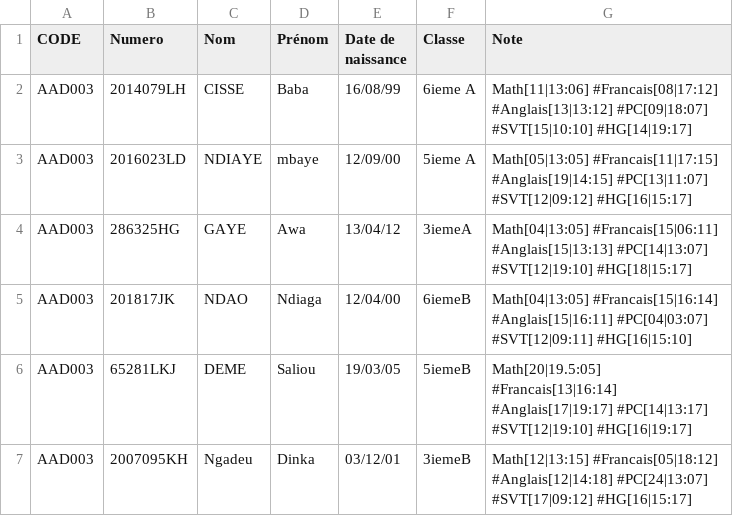
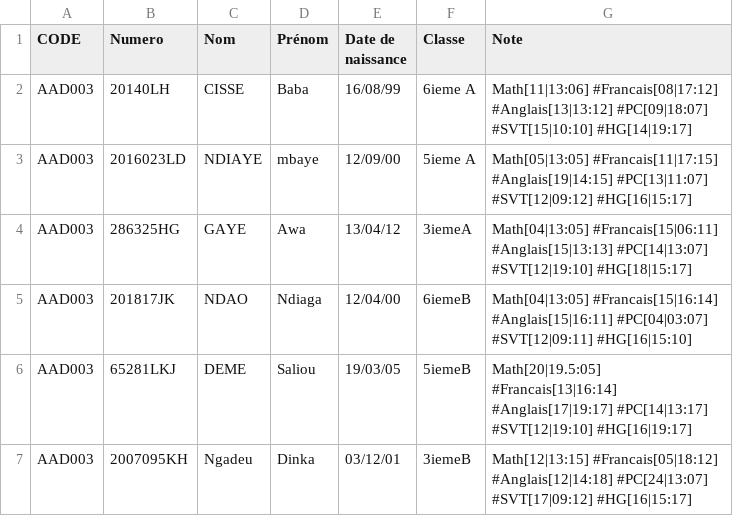
Before and after one commit to mouhamedbaba/P1_DATA_STUDENT_CLEAN_PROCESS, a CSV file: data/data.csv, drawn as a sheet; only a part is shown.

```diff
--- a/data/data.csv
+++ b/data/data.csv
@@ -1,3 +1,3 @@
 CODE,Numero,Nom,Prénom,Date de naissance,Classe,Note
-AAD003,2014079LH,CISSE,Baba,16/08/99,6ieme A,Math[11|13:06] #Francais[08|17:12] #Anglais[13|13:12] #PC[09|18:07] #SVT[15|10:10] #HG[14|19:17]
+AAD003,20140LH,CISSE,Baba,16/08/99,6ieme A,Math[11|13:06] #Francais[08|17:12] #Anglais[13|13:12] #PC[09|18:07] #SVT[15|10:10] #HG[14|19:17]
 AAD003,2016023LD,NDIAYE,mbaye,12/09/00,5ieme A,Math[05|13:05] #Francais[11|17:15] #Anglais[19|14:15] #PC[13|11:07] #SVT[12|09:12] #HG[16|15:17]
```
Also changed, not shown: 6 other files.
